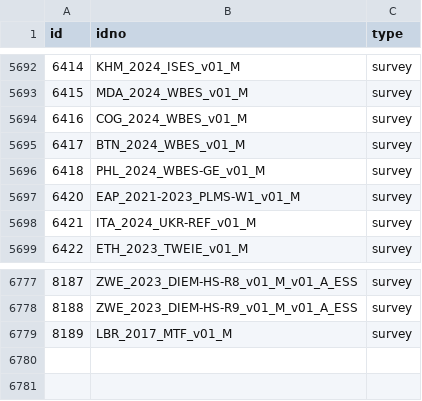
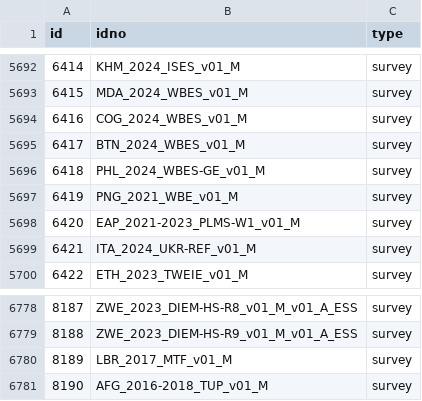
Before and after one commit to belisards/mdl_collector, a CSV file: data/world_bank/metadata.csv, drawn as a sheet; only a part is shown, gaps mark what is left out.

```diff
--- a/data/world_bank/metadata.csv
+++ b/data/world_bank/metadata.csv
@@ -5696,2 +5696,3 @@ id,idno,type
 6418,PHL_2024_WBES-GE_v01_M,survey
+6419,PNG_2021_WBE_v01_M,survey
 6420,EAP_2021-2023_PLMS-W1_v01_M,survey
@@ -6779 +6780,2 @@ id,idno,type
 8189,LBR_2017_MTF_v01_M,survey
+8190,AFG_2016-2018_TUP_v01_M,survey
```
Also changed, not shown: data/unhcr/metadata.csv.
